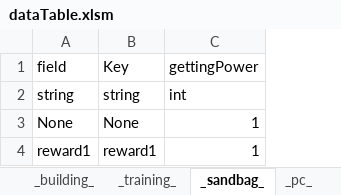
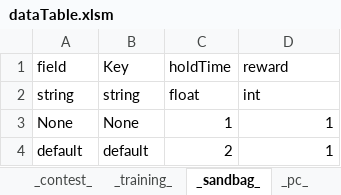
Before and after one commit to ahhjm881/UEFN_DataParser, an Excel workbook: dataTable.xlsm, sheet _sandbag_, drawn as a sheet; values as stored, in another font and other column widths than the file's, no borders; charts and pictures not drawn; removed rows and columns are numbered as before the commit, all else as after; the diff names each change by its address in the sheet, - before the commit and + after, or states it on an @@ line.

```diff
--- a/dataTable.xlsm (sheet _sandbag_)
+++ b/dataTable.xlsm (sheet _sandbag_)
+sheet tab: _contest_
+column C (holdTime), rows 2-3: float | 1
-D1: gettingPower
+D1: reward
-row 4: reward1 | reward1 | 1
+row 4: default | default | 2 | 1
```
Also changed, not shown: sheet _building_, sheet _powerDropper_, sheet _training_, sheet _pc_, formulas that keep their value, charts or pictures, 2 other files.
